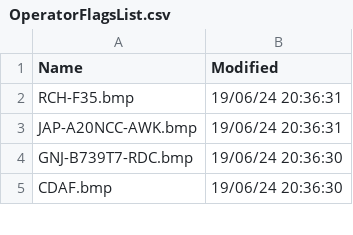
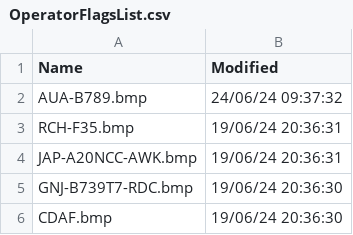
Before and after one commit to rikgale/VRSOperatorFlags, a CSV file: OperatorFlagsList.csv, drawn as a sheet; only a part is shown.

```diff
--- a/OperatorFlagsList.csv
+++ b/OperatorFlagsList.csv
@@ -1,2 +1,3 @@
 Name,Modified
+AUA-B789.bmp,24/06/24 09:37:32
 RCH-F35.bmp,19/06/24 20:36:31
```
Also changed, not shown: 1 other file.
